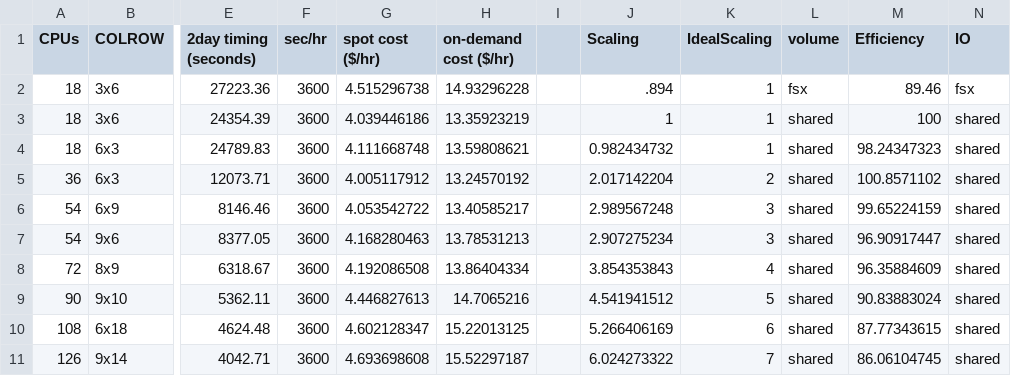
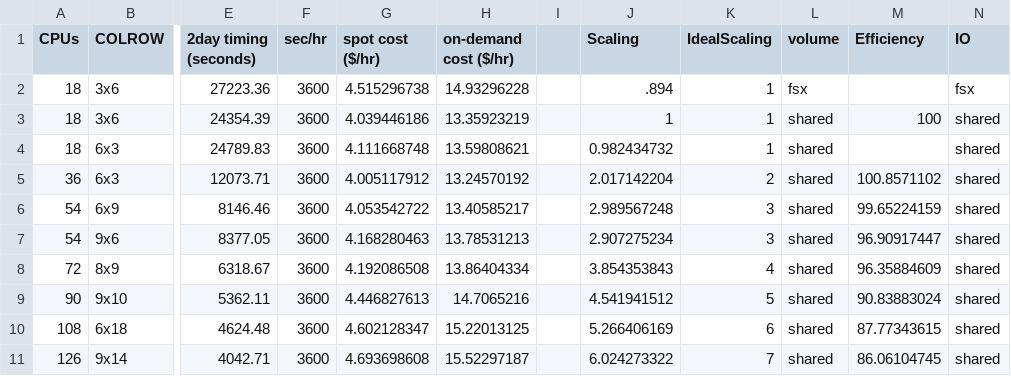
Before and after one commit to CMASCenter/pcluster-cmaq, a CSV file: docs/user_guide_pcluster/qa/scaling_c5n9xlarge.csv, drawn as a sheet; only a part is shown, gaps mark what is left out; the diff names each change by its address in the sheet, - before the commit and + after, or states it on an @@ line.

```diff
--- a/docs/user_guide_pcluster/qa/scaling_c5n9xlarge.csv
+++ b/docs/user_guide_pcluster/qa/scaling_c5n9xlarge.csv
-M2 (Efficiency): 89.46
+M2 (Efficiency): (empty)
-M4 (Efficiency): 98.24347323
+M4 (Efficiency): (empty)
```
Also changed, not shown: 2 other files.
